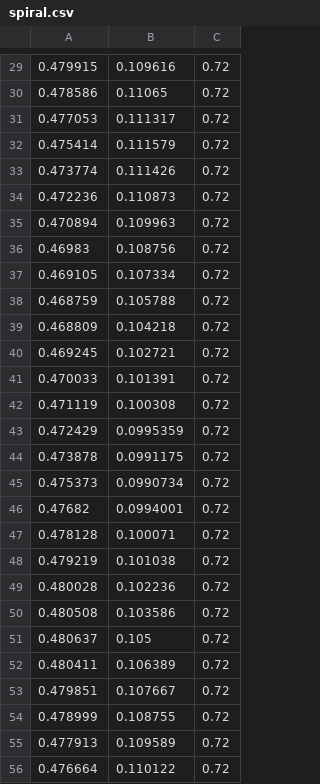
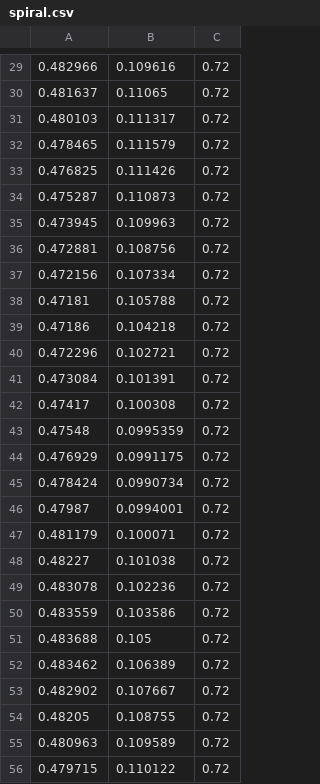
Before and after one commit to tstoyanov/panda_demos, a CSV file: panda_insertion/trajectories/spiral.csv, drawn as a sheet; only a part is shown, gaps mark what is left out; the diff covers the shown part only.

```diff
--- a/panda_insertion/trajectories/spiral.csv
+++ b/panda_insertion/trajectories/spiral.csv
@@ -29,28 +29,28 @@
-0.479915,0.109616,0.72
-0.478586,0.11065,0.72
-0.477053,0.111317,0.72
-0.475414,0.111579,0.72
-0.473774,0.111426,0.72
-0.472236,0.110873,0.72
-0.470894,0.109963,0.72
-0.46983,0.108756,0.72
-0.469105,0.107334,0.72
-0.468759,0.105788,0.72
-0.468809,0.104218,0.72
-0.469245,0.102721,0.72
-0.470033,0.101391,0.72
-0.471119,0.100308,0.72
-0.472429,0.0995359,0.72
-0.473878,0.0991175,0.72
-0.475373,0.0990734,0.72
-0.47682,0.0994001,0.72
-0.478128,0.100071,0.72
-0.479219,0.101038,0.72
-0.480028,0.102236,0.72
-0.480508,0.103586,0.72
-0.480637,0.105,0.72
-0.480411,0.106389,0.72
-0.479851,0.107667,0.72
-0.478999,0.108755,0.72
-0.477913,0.109589,0.72
-0.476664,0.110122,0.72
+0.482966,0.109616,0.72
+0.481637,0.11065,0.72
+0.480103,0.111317,0.72
+0.478465,0.111579,0.72
+0.476825,0.111426,0.72
+0.475287,0.110873,0.72
+0.473945,0.109963,0.72
+0.472881,0.108756,0.72
+0.472156,0.107334,0.72
+0.47181,0.105788,0.72
+0.47186,0.104218,0.72
+0.472296,0.102721,0.72
+0.473084,0.101391,0.72
+0.47417,0.100308,0.72
+0.47548,0.0995359,0.72
+0.476929,0.0991175,0.72
+0.478424,0.0990734,0.72
+0.47987,0.0994001,0.72
+0.481179,0.100071,0.72
+0.48227,0.101038,0.72
+0.483078,0.102236,0.72
+0.483559,0.103586,0.72
+0.483688,0.105,0.72
+0.483462,0.106389,0.72
+0.482902,0.107667,0.72
+0.48205,0.108755,0.72
+0.480963,0.109589,0.72
+0.479715,0.110122,0.72
```
Also changed, not shown: 123 edited cells elsewhere in this file, 10 other files.
